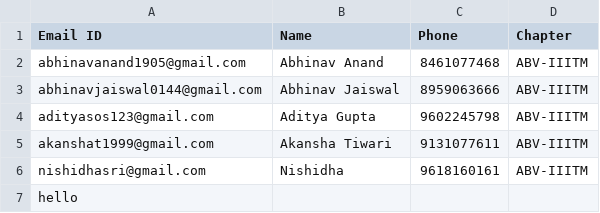
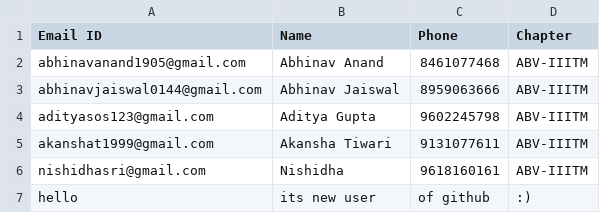
Before and after one commit to Monika11sharma/recsys-music, a CSV file: Team_35/members.csv, drawn as a sheet.

Commit message:
new updated message

```diff
--- a/Team_35/members.csv
+++ b/Team_35/members.csv
@@ -6,2 +6,2 @@ akanshat1999@gmail.com,Akansha Tiwari,9131077611,ABV-IIITM
 nishidhasri@gmail.com,Nishidha,9618160161,ABV-IIITM
-hello
+hello,its new user,of github,:)
```
